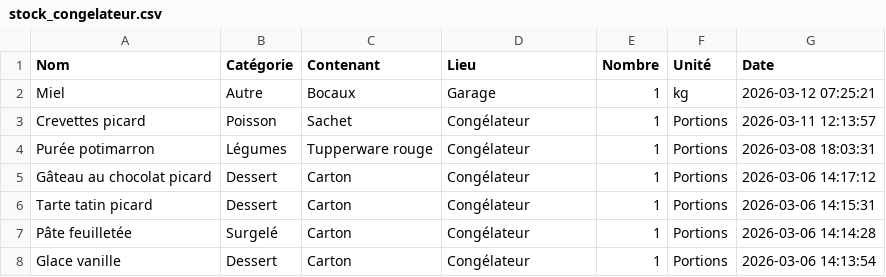
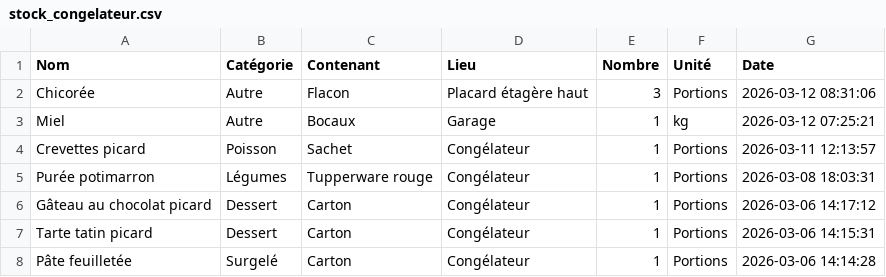
Before and after one commit to stephane0254-png/MamanStock, a CSV file: stock_congelateur.csv, drawn as a sheet; only a part is shown; the shorter side is filled out with more unchanged rows.

Commit message:
Ajout Chicorée

```diff
--- a/stock_congelateur.csv
+++ b/stock_congelateur.csv
@@ -1,2 +1,3 @@
 Nom,Catégorie,Contenant,Lieu,Nombre,Unité,Date
+Chicorée ,Autre,Flacon,Placard étagère haut ,3,Portions,2026-03-12 08:31:06
 Miel,Autre,Bocaux ,Garage ,1,kg,2026-03-12 07:25:21
```
